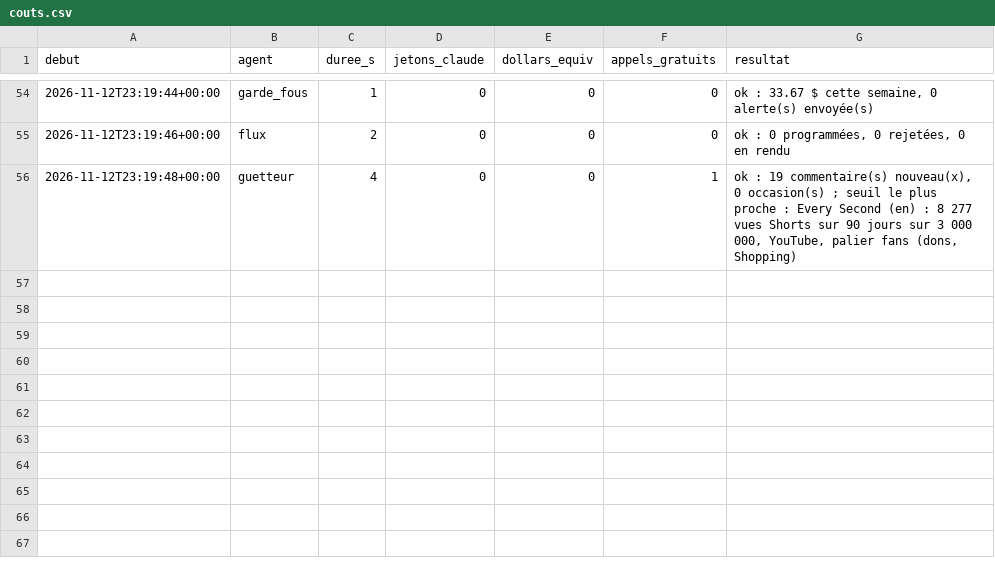
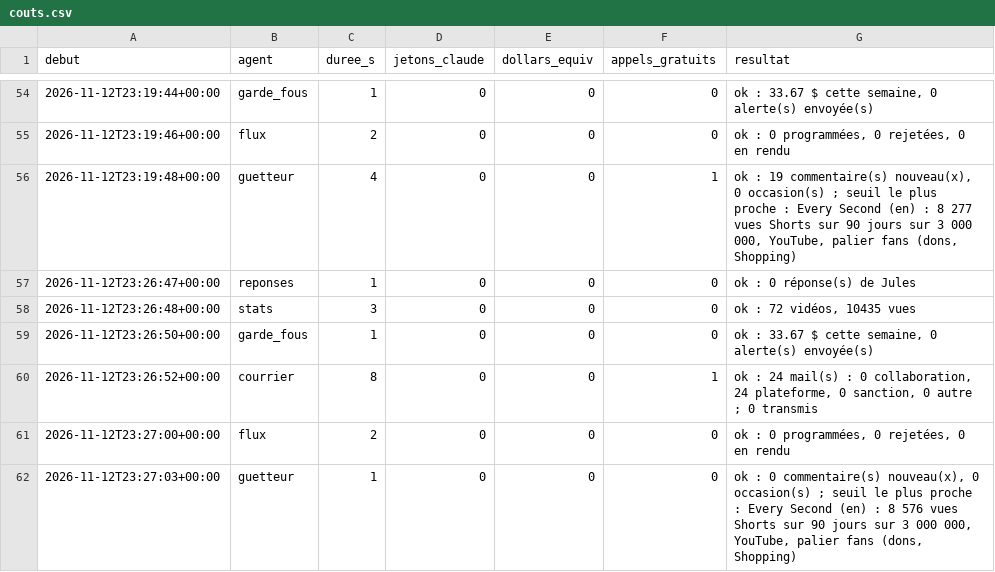
Before and after one commit to sueurhocqjules-droid/agence, a CSV file: registre/couts.csv, drawn as a sheet; only a part is shown, gaps mark what is left out.

```diff
--- a/registre/couts.csv
+++ b/registre/couts.csv
@@ -56 +56,7 @@ debut,agent,duree_s,jetons_claude,dollars_equiv,appels_gratuits,resultat
 2026-11-12T23:19:48+00:00,guetteur,4,0,0,1,"ok : 19 commentaire(s) nouveau(x), 0 occasion(s) ; seuil le plus proche : Every Second (en) : 8 277 vues Shorts sur 90 jours sur 3 000 000, YouTube, palier fans (dons, Shopping)"
+2026-11-12T23:26:47+00:00,reponses,1,0,0,0,ok : 0 réponse(s) de Jules
+2026-11-12T23:26:48+00:00,stats,3,0,0,0,"ok : 72 vidéos, 10435 vues"
+2026-11-12T23:26:50+00:00,garde_fous,1,0,0,0,"ok : 33.67 $ cette semaine, 0 alerte(s) envoyée(s)"
+2026-11-12T23:26:52+00:00,courrier,8,0,0,1,"ok : 24 mail(s) : 0 collaboration, 24 plateforme, 0 sanction, 0 autre ; 0 transmis"
+2026-11-12T23:27:00+00:00,flux,2,0,0,0,"ok : 0 programmées, 0 rejetées, 0 en rendu"
+2026-11-12T23:27:03+00:00,guetteur,1,0,0,0,"ok : 0 commentaire(s) nouveau(x), 0 occasion(s) ; seuil le plus proche : Every Second (en) : 8 576 vues Shorts sur 90 jours sur 3 000 000, YouTube, palier fans (dons, Shopping)"
```
Also changed, not shown: 9 other files.
